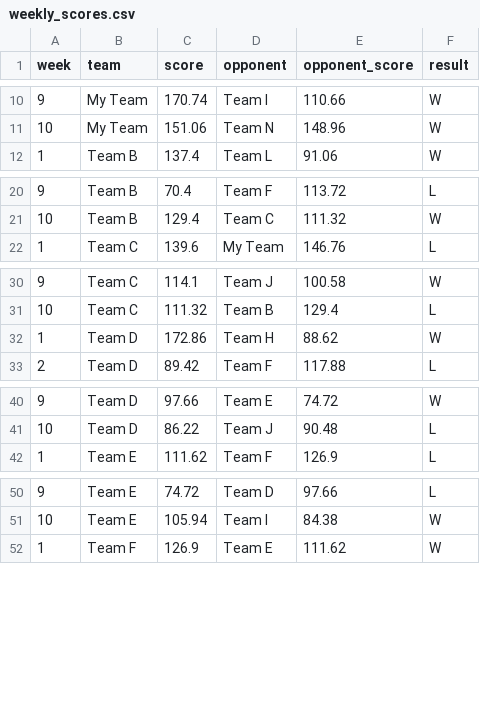
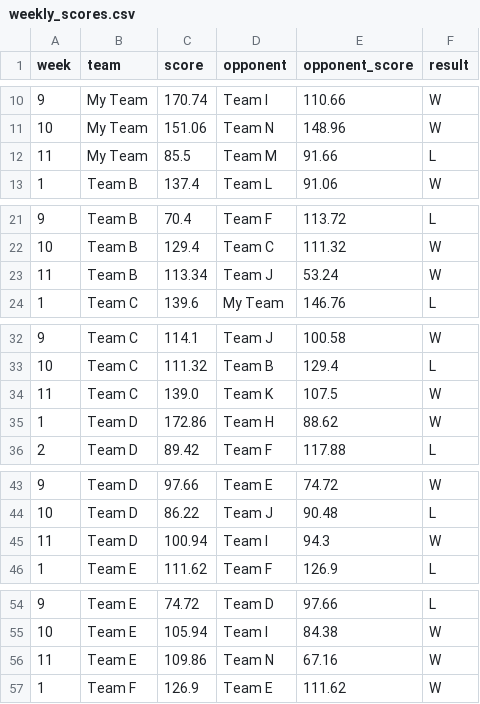
Before and after one commit to rpe2nh/fantasy-luck-analysis, a CSV file: data/weekly_scores.csv, drawn as a sheet; only a part is shown, gaps mark what is left out; the diff covers the shown part only; the diff names each change by its address in the sheet, - before the commit and + after, or states it on an @@ line.

```diff
--- a/data/weekly_scores.csv
+++ b/data/weekly_scores.csv
+row 12: 11 | My Team | 85.5 | Team M | 91.66 | L
+row 23: 11 | Team B | 113.34 | Team J | 53.24 | W
+row 34: 11 | Team C | 139.0 | Team K | 107.5 | W
+row 45: 11 | Team D | 100.94 | Team I | 94.3 | W
+row 56: 11 | Team E | 109.86 | Team N | 67.16 | W
```
Also changed, not shown: 9 added rows elsewhere in this file, data/lineup_efficiency_summary.csv, data/lineup_efficiency_weekly.csv, 4 other files.
